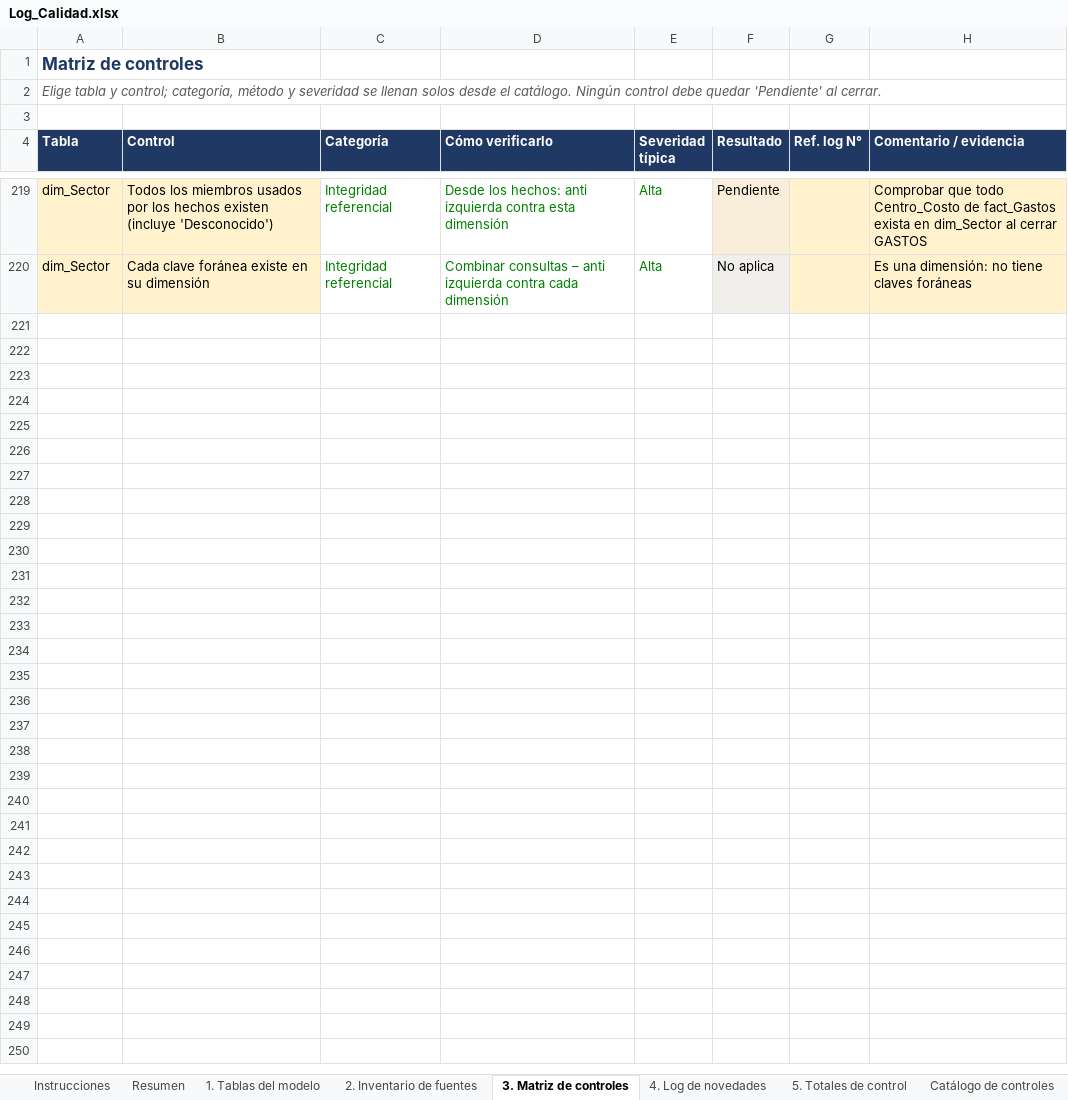
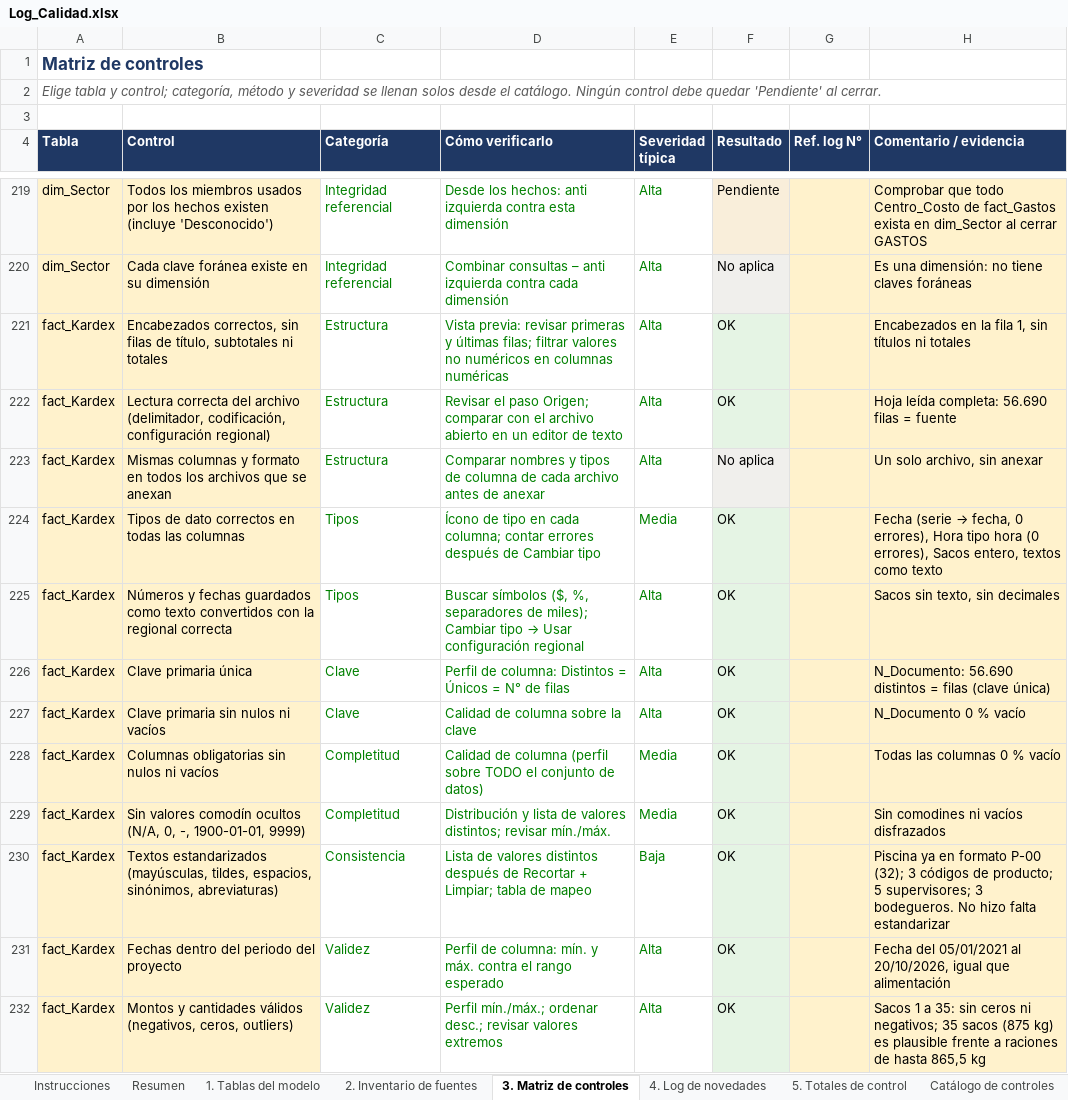
Before and after one commit to EfrenCherres/acuicola-sofrevi-bi, an Excel workbook: bitacora/Log_Calidad.xlsx, sheet 3. Matriz de controles, drawn as a sheet; only a part is shown, gaps mark what is left out; values as stored, in another font and other column widths than the file's, no borders; conditional formats not drawn; the diff covers the shown part only; the diff names each change by its address in the sheet, - before the commit and + after, or states it on an @@ line.

Commit message:
Cierre de fact_Kardex (10 de 13): cruce bodega vs piscina
Novedades 32-33, matriz de controles, restauración de columnas en fact_Compras y QA_Columnas_Esperadas. Hallazgo: 12 % del alimento despachado a P-17..P-24 desde 2024 no aparece como ración.

```diff
--- a/bitacora/Log_Calidad.xlsx (sheet 3. Matriz de controles)
+++ b/bitacora/Log_Calidad.xlsx (sheet 3. Matriz de controles)
+row 221: fact_Kardex | Encabezados correctos, sin filas de título, subtotales ni totales | Estructura | Vista previa: revisar primeras y últimas filas; filtrar valores no numéricos en columnas numéricas | Alta | OK |  | Encabezados en la fila 1, sin títulos ni totales
+row 222: fact_Kardex | Lectura correcta del archivo (delimitador, codificación, configuración regional) | Estructura | Revisar el paso Origen; comparar con el archivo abierto en un editor de texto | Alta | OK |  | Hoja leída completa: 56.690 filas = fuente
+row 223: fact_Kardex | Mismas columnas y formato en todos los archivos que se anexan | Estructura | Comparar nombres y tipos de columna de cada archivo antes de anexar | Alta | No aplica |  | Un solo archivo, sin anexar
+row 224: fact_Kardex | Tipos de dato correctos en todas las columnas | Tipos | Ícono de tipo en cada columna; contar errores después de Cambiar tipo | Media | OK |  | Fecha (serie → fecha, 0 errores), Hora tipo hora (0 errores), Sacos entero, textos como texto
+row 225: fact_Kardex | Números y fechas guardados como texto convertidos con la regional correcta | Tipos | Buscar símbolos ($, %, separadores de miles); Cambiar tipo → Usar configuración regional | Alta | OK |  | Sacos sin texto, sin decimales
+row 226: fact_Kardex | Clave primaria única | Clave | Perfil de columna: Distintos = Únicos = N° de filas | Alta | OK |  | N_Documento: 56.690 distintos = filas (clave única)
+row 227: fact_Kardex | Clave primaria sin nulos ni vacíos | Clave | Calidad de columna sobre la clave | Alta | OK |  | N_Documento 0 % vacío
+row 228: fact_Kardex | Columnas obligatorias sin nulos ni vacíos | Completitud | Calidad de columna (perfil sobre TODO el conjunto de datos) | Media | OK |  | Todas las columnas 0 % vacío
+row 229: fact_Kardex | Sin valores comodín ocultos (N/A, 0, -, 1900-01-01, 9999) | Completitud | Distribución y lista de valores distintos; revisar mín./máx. | Media | OK |  | Sin comodines ni vacíos disfrazados
+row 230: fact_Kardex | Textos estandarizados (mayúsculas, tildes, espacios, sinónimos, abreviaturas) | Consistencia | Lista de valores distintos después de Recortar + Limpiar; tabla de mapeo | Baja | OK |  | Piscina ya en formato P-00 (32); 3 códigos de producto; 5 supervisores; 3 bodegueros. No hizo falta estandarizar
+row 231: fact_Kardex | Fechas dentro del periodo del proyecto | Validez | Perfil de columna: mín. y máx. contra el rango esperado | Alta | OK |  | Fecha del 05/01/2021 al 20/10/2026, igual que alimentación
+row 232: fact_Kardex | Montos y cantidades válidos (negativos, ceros, outliers) | Validez | Perfil mín./máx.; ordenar desc.; revisar valores extremos | Alta | OK |  | Sacos 1 a 35: sin ceros ni negativos; 35 sacos (875 kg) es plausible frente a raciones de hasta 865,5 kg
```
Also changed, not shown: 12 added rows elsewhere in this sheet, sheet 4. Log de novedades, sheet Resumen, sheet 1. Tablas del modelo, 3 other files.
